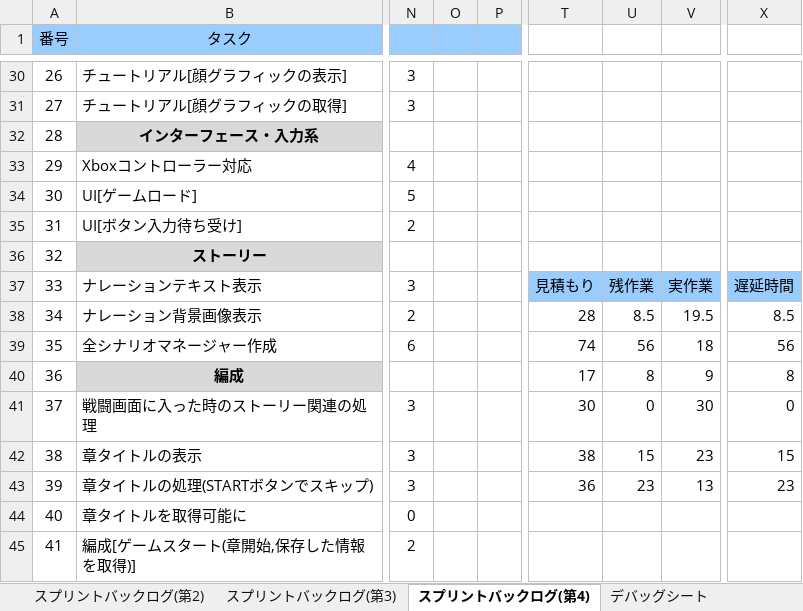
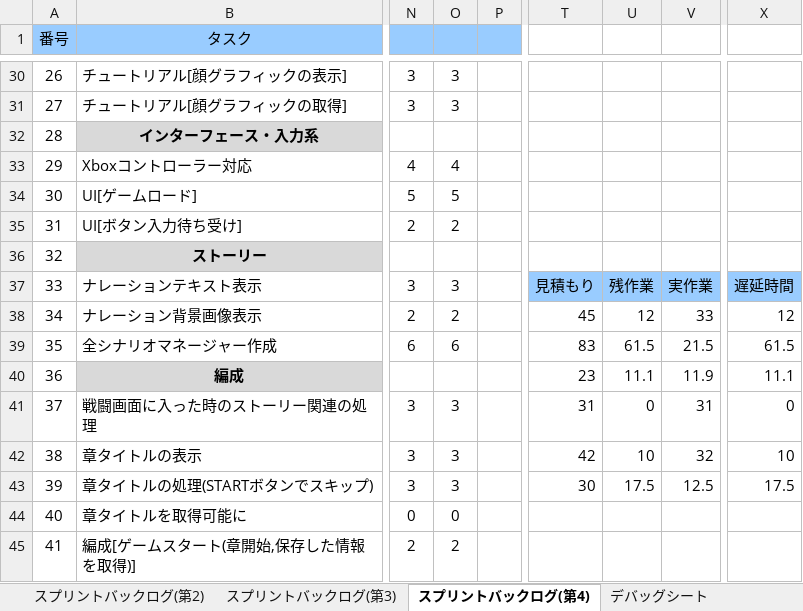
Before and after one commit to TaigaMizunuma/FreewheelExciter, an Excel workbook: Godlibrary/BackLog.xlsx, sheet スプリントバックログ(第4), drawn as a sheet; only a part is shown, gaps mark what is left out; values as stored, in another font and other column widths than the file's, no borders; charts and pictures and conditional formats not drawn; the diff covers the shown part only; the diff names each change by its address in the sheet, - before the commit and + after, or states it on an @@ line.

```diff
--- a/Godlibrary/BackLog.xlsx (sheet スプリントバックログ(第4))
+++ b/Godlibrary/BackLog.xlsx (sheet スプリントバックログ(第4))
-O30:O31: (empty)
+O30:O31: 3
-O33: (empty)
+O33: 4
-O34: (empty)
+O34: 5
-O35: (empty)
+O35: 2
-O37: (empty)
+O37: 3
-O38: (empty)
+O38: 2
-T38: 28
+T38: 45
-U38: 8.5
+U38: 12
-V38: 19.5
+V38: 33
-X38: 8.5
+X38: 12
-O39: (empty)
+O39: 6
-T39: 74
+T39: 83
-U39: 56
+U39: 61.5
-V39: 18
+V39: 21.5
-X39: 56
+X39: 61.5
-T40: 17
+T40: 23
-U40: 8
+U40: 11.1
-V40: 9
+V40: 11.9
-X40: 8
+X40: 11.1
-O41:O43: (empty)
+O41:O43: 3
-T41: 30
+T41: 31
-V41: 30
+V41: 31
-T42: 38
+T42: 42
-U42: 15
+U42: 10
-V42: 23
+V42: 32
-X42: 15
+X42: 10
-T43: 36
+T43: 30
-U43: 23
+U43: 17.5
-V43: 13
+V43: 12.5
-X43: 23
+X43: 17.5
-O44: (empty)
+O44: 0
-O45: (empty)
+O45: 2
```
Also changed, not shown: 26 added rows, 27 removed rows, 2 moved rows, 114 edited cells and row numbers in column A elsewhere in this sheet, sheet デバッグシート, formulas that keep their value, charts or pictures, 3 other files.
